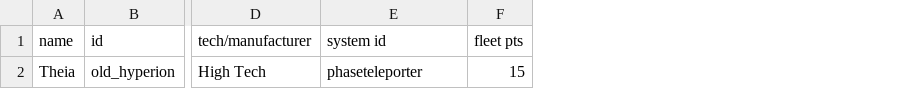
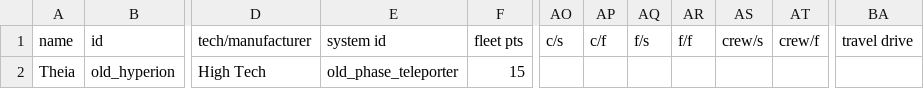
Before and after one commit to stormbringer951/old-hyperion, a CSV file: data/hulls/ship_data.csv, drawn as a sheet; only a part is shown, gaps mark what is left out; the diff names each change by its address in the sheet, - before the commit and + after, or states it on an @@ line.

```diff
--- a/data/hulls/ship_data.csv
+++ b/data/hulls/ship_data.csv
+column AO (c/s), empty
+column AP (c/f), empty
+column AQ (f/s), empty
+column AR (f/f), empty
+column AS (crew/s), empty
+column AT (crew/f), empty
+column BA (travel drive), empty
-E2 (system id): phaseteleporter
+E2 (system id): old_phase_teleporter
```
Also changed, not shown: data/strings/descriptions.csv, 2 other files.
